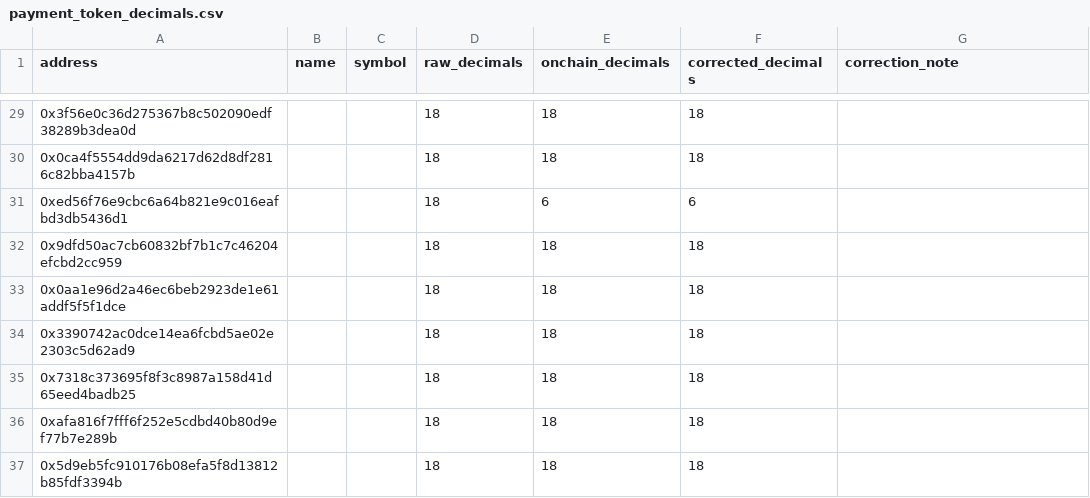
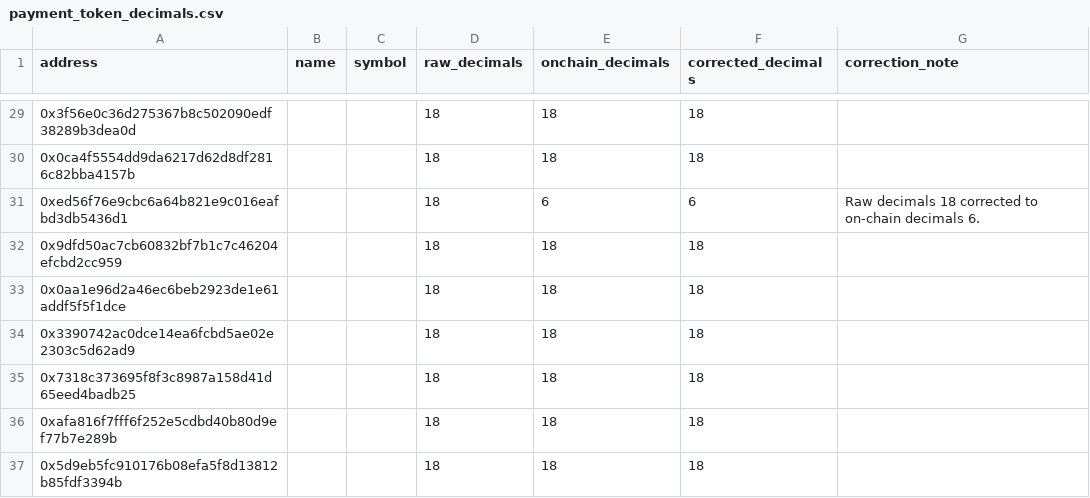
Before and after one commit to skywuju99/sto-reits-comparison-study-final, a CSV file: data/metadata/payment_token_decimals.csv, drawn as a sheet; only a part is shown, gaps mark what is left out.

Commit message:
Update payment_token_decimals.csv

```diff
--- a/data/metadata/payment_token_decimals.csv
+++ b/data/metadata/payment_token_decimals.csv
@@ -30,3 +30,3 @@
 0x0ca4f5554dd9da6217d62d8df2816c82bba4157b,,,18,18,18,
-0xed56f76e9cbc6a64b821e9c016eafbd3db5436d1,,,18,6,6,
+0xed56f76e9cbc6a64b821e9c016eafbd3db5436d1,,,18,6,6,Raw decimals 18 corrected to on-chain decimals 6.
 0x9dfd50ac7cb60832bf7b1c7c46204efcbd2cc959,,,18,18,18,
```
